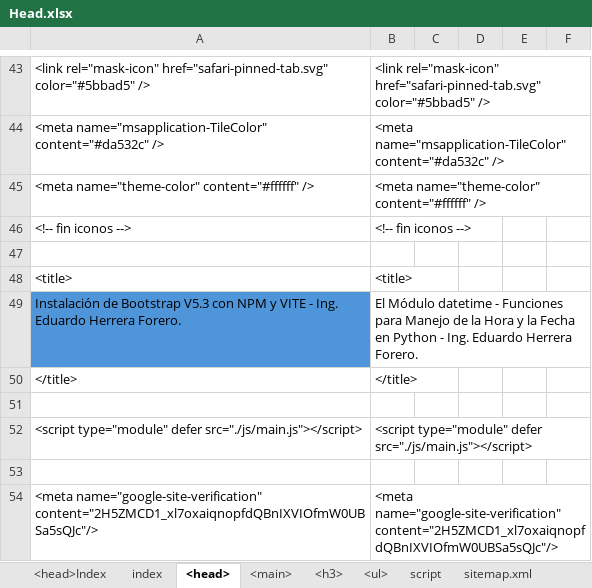
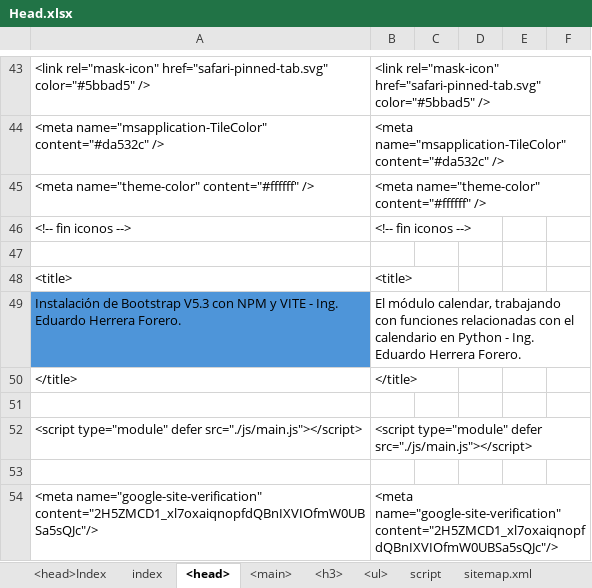
Before and after one commit to eduardoherreraf/PlantillaMiPagina, an Excel workbook: src/Head.xlsx, sheet <head>, drawn as a sheet; only a part is shown, gaps mark what is left out; values as stored, in another font and other column widths than the file's, no borders; the diff covers the shown part only; the diff names each change by its address in the sheet, - before the commit and + after, or states it on an @@ line.

Commit message:
Add: cursoPython3@0805_modulo_calendar_trabajando_con_funciones_relacionadas_con_el_calendario.html

```diff
--- a/src/Head.xlsx (sheet <head>)
+++ b/src/Head.xlsx (sheet <head>)
-B49: El Módulo datetime - Funciones para Manejo de la Hora y la Fecha en Python…
+B49: El módulo calendar, trabajando con funciones relacionadas con el calendario en Python…
```
Also changed, not shown: 12 edited cells elsewhere in this sheet, sheet <main>, sheet <ul>, formulas that keep their value, 3 other files.
